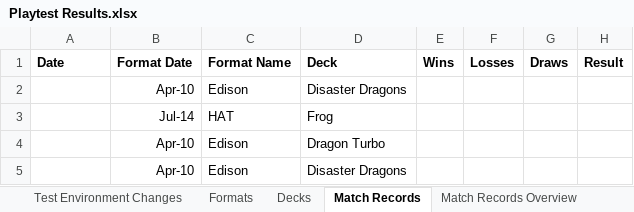
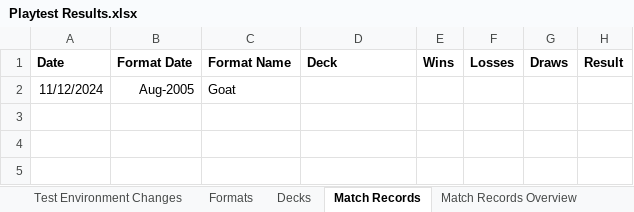
Before and after one commit to huf0001/CustomYGO, an Excel workbook: Templates/Custom Archetype Template/Playtest Results.xlsx, sheet Match Records, drawn as a sheet; values as stored, in another font and other column widths than the file's, no borders; removed rows and columns are numbered as before the commit, all else as after; the diff names each change by its address in the sheet, - before the commit and + after, or states it on an @@ line.

```diff
--- a/Templates/Custom Archetype Template/Playtest Results.xlsx (sheet Match Records)
+++ b/Templates/Custom Archetype Template/Playtest Results.xlsx (sheet Match Records)
-row 2:  | Apr-10 | Edison | Disaster Dragons
-row 3:  | Jul-14 | HAT | Frog
-row 4:  | Apr-10 | Edison | Dragon Turbo
-row 5:  | Apr-10 | Edison | Disaster Dragons
+row 2: 11/12/2024 | Aug-2005 | Goat
```
Also changed, not shown: sheet Match Records Overview, sheet Decks, sheet Format Overview, formulas that keep their value, Custom Cards/Horus the Black Flame Dragon/Playtest Results.xlsx.
